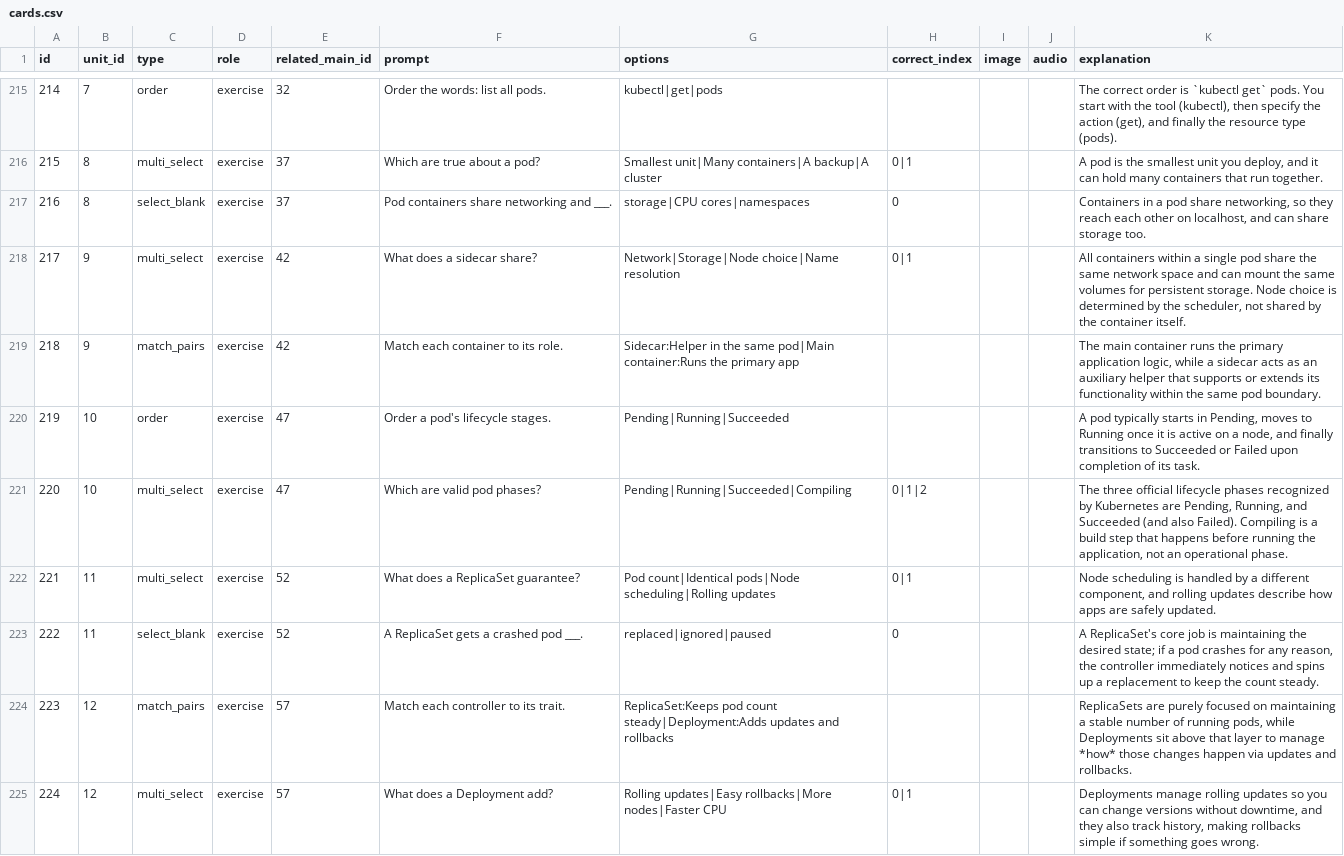
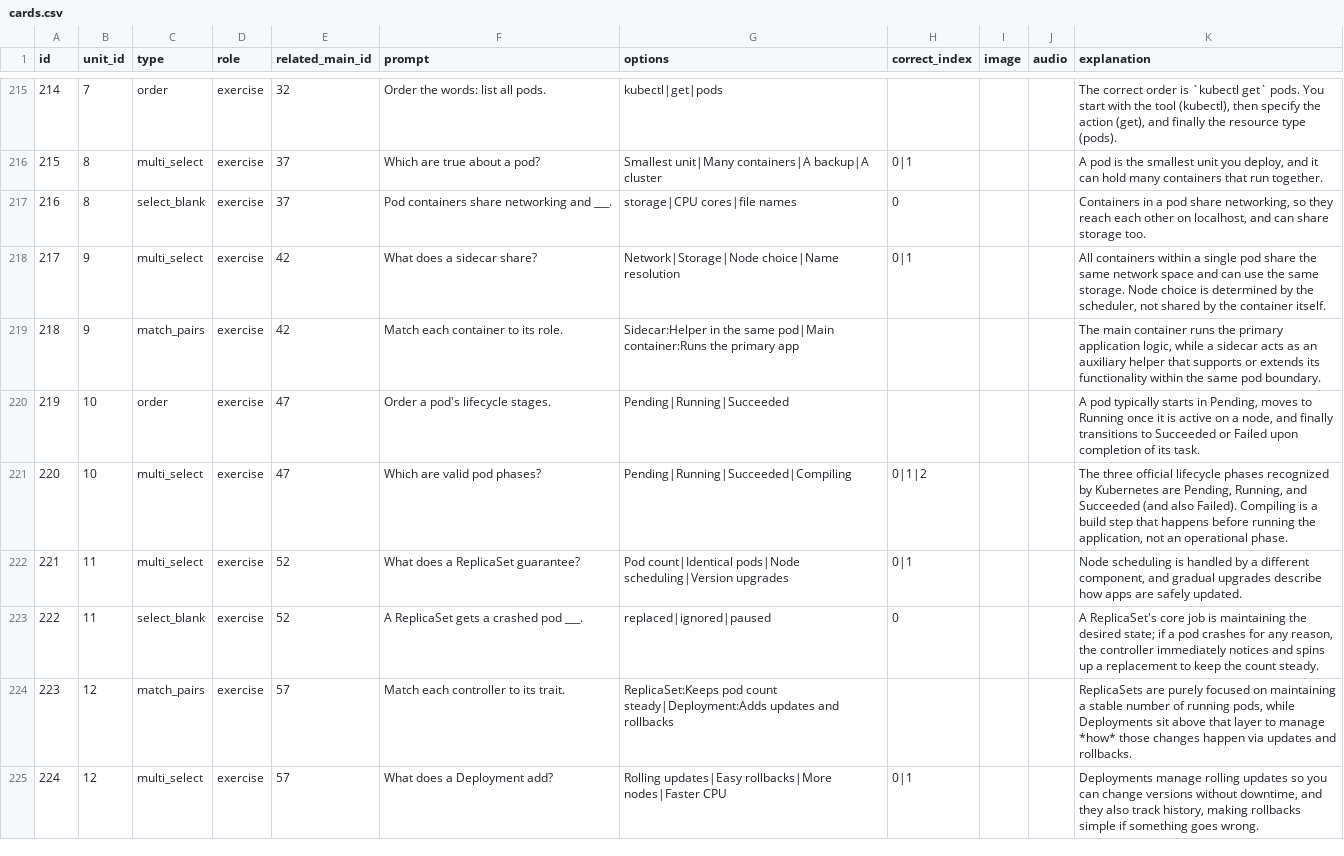
Before and after one commit to yaaddi-courses/kubernetes-fundamentals, a CSV file: source/cards.csv, drawn as a sheet; only a part is shown, gaps mark what is left out; the diff covers the shown part only.

```diff
--- a/source/cards.csv
+++ b/source/cards.csv
@@ -216,4 +216,4 @@ id,unit_id,type,role,related_main_id,prompt,options,correct_index,image,audio,ex
 215,8,multi_select,exercise,37,Which are true about a pod?,Smallest unit|Many containers|A backup|A cluster,0|1,,,"A pod is the smallest unit you deploy, and it can hold many containers that run together."
-216,8,select_blank,exercise,37,Pod containers share networking and ___.,storage|CPU cores|namespaces,0,,,"Containers in a pod share networking, so they reach each other on localhost, and can share storage too."
-217,9,multi_select,exercise,42,What does a sidecar share?,Network|Storage|Node choice|Name resolution,0|1,,,"All containers within a single pod share the same network space and can mount the same volumes for persistent storage. Node choice is determined by the scheduler, not shared by the container itself."
+216,8,select_blank,exercise,37,Pod containers share networking and ___.,storage|CPU cores|file names,0,,,"Containers in a pod share networking, so they reach each other on localhost, and can share storage too."
+217,9,multi_select,exercise,42,What does a sidecar share?,Network|Storage|Node choice|Name resolution,0|1,,,"All containers within a single pod share the same network space and can use the same storage. Node choice is determined by the scheduler, not shared by the container itself."
 218,9,match_pairs,exercise,42,Match each container to its role.,Sidecar:Helper in the same pod|Main container:Runs the primary app,,,,"The main container runs the primary application logic, while a sidecar acts as an auxiliary helper that supports or extends its functionality within the same pod boundary."
@@ -221,3 +221,3 @@ id,unit_id,type,role,related_main_id,prompt,options,correct_index,image,audio,ex
 220,10,multi_select,exercise,47,Which are valid pod phases?,Pending|Running|Succeeded|Compiling,0|1|2,,,"The three official lifecycle phases recognized by Kubernetes are Pending, Running, and Succeeded (and also Failed). Compiling is a build step that happens before running the application, not an operational phase."
-221,11,multi_select,exercise,52,What does a ReplicaSet guarantee?,Pod count|Identical pods|Node scheduling|Rolling updates,0|1,,,"Node scheduling is handled by a different component, and rolling updates describe how apps are safely updated."
+221,11,multi_select,exercise,52,What does a ReplicaSet guarantee?,Pod count|Identical pods|Node scheduling|Version upgrades,0|1,,,"Node scheduling is handled by a different component, and gradual upgrades describe how apps are safely updated."
 222,11,select_blank,exercise,52,A ReplicaSet gets a crashed pod ___.,replaced|ignored|paused,0,,,"A ReplicaSet's core job is maintaining the desired state; if a pod crashes for any reason, the controller immediately notices and spins up a replacement to keep the count steady."
```
Also changed, not shown: 14 edited cells elsewhere in this file, source/glossary.csv, source/meta.csv, 18 other files.
